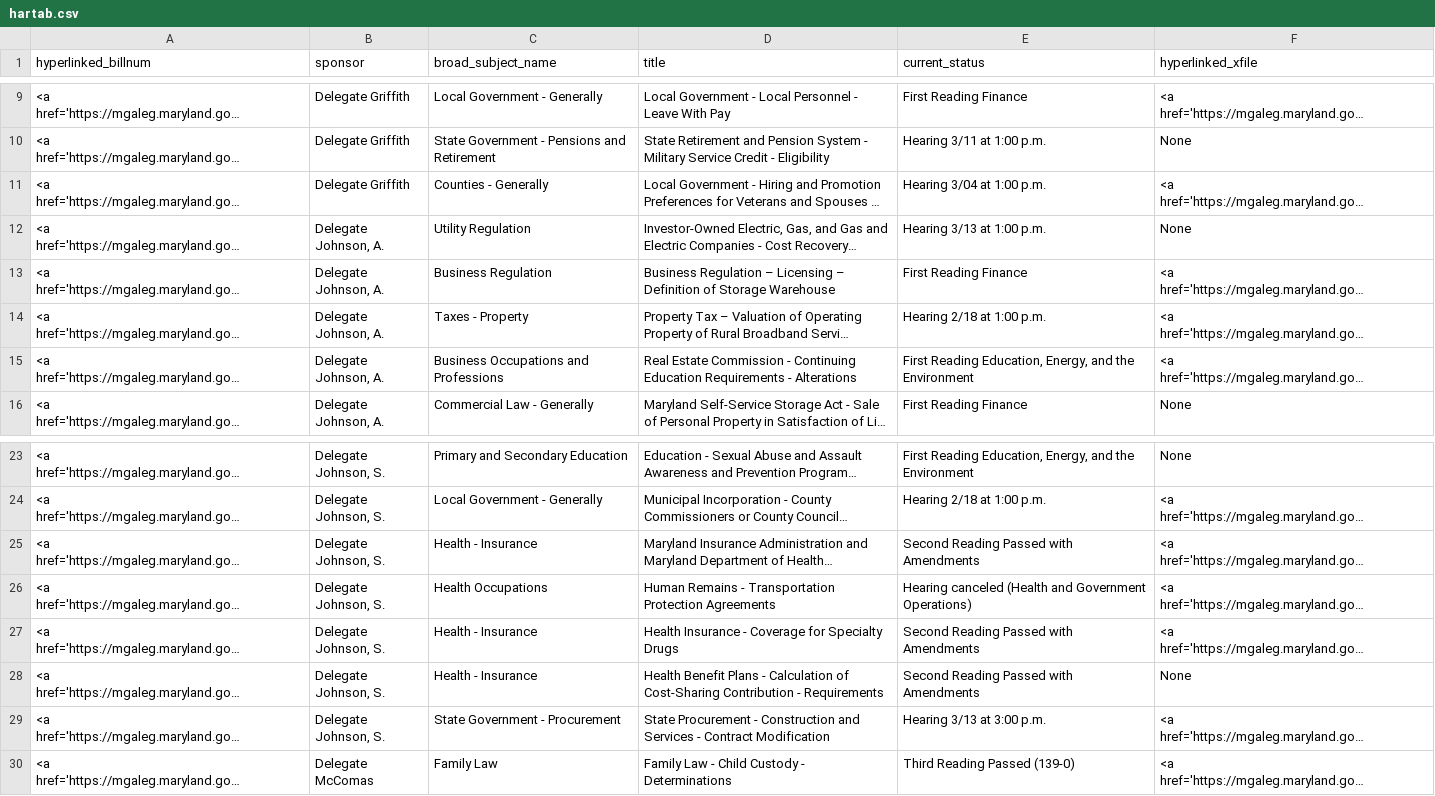
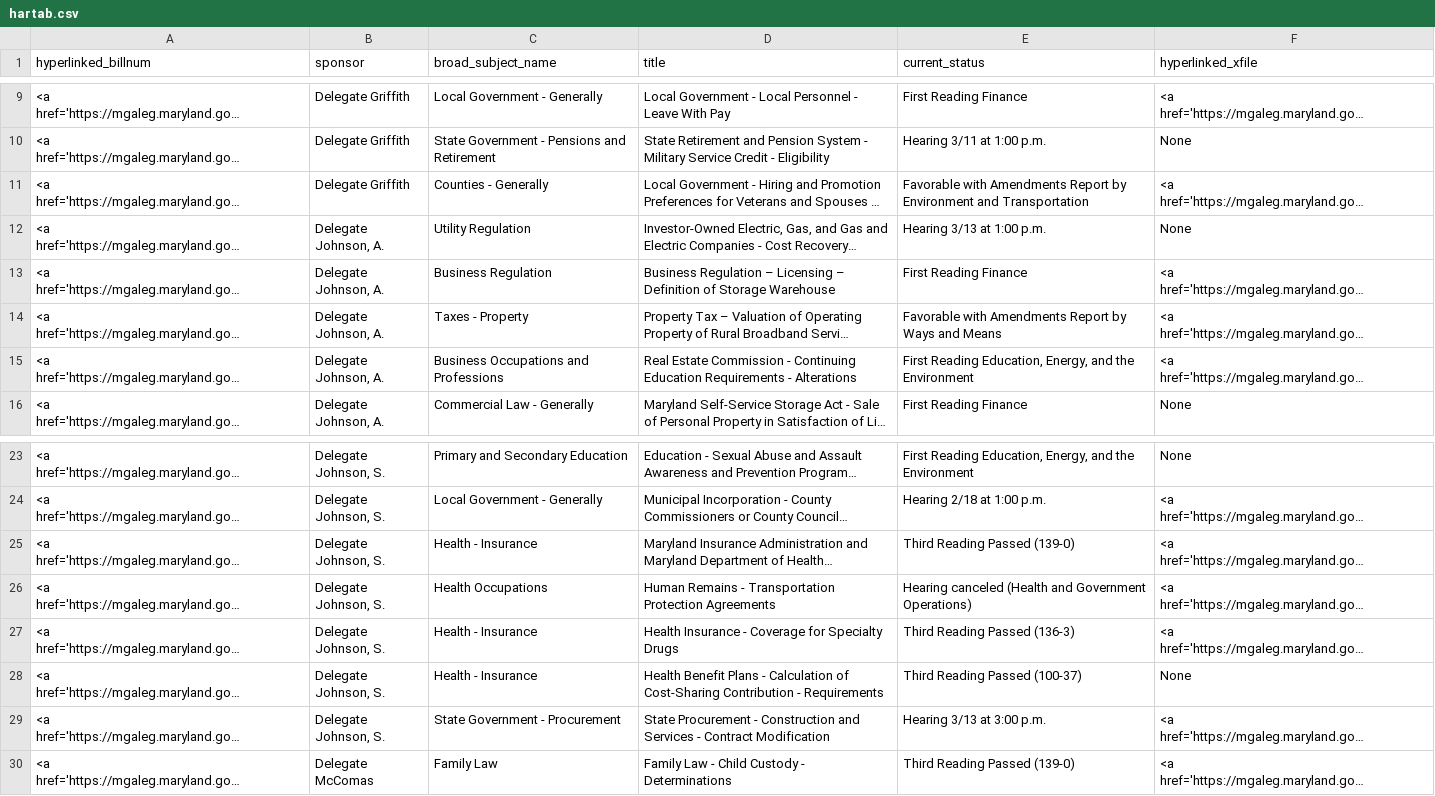
Before and after one commit to Baltimore-Sun/md-ga-bill-tracker, a CSV file: hartab.csv, drawn as a sheet; only a part is shown, gaps mark what is left out; long unchanged cells end in …; the diff names each change by its address in the sheet, - before the commit and + after, or states it on an @@ line.

```diff
--- a/hartab.csv
+++ b/hartab.csv
-E11 (current_status): Hearing 3/04 at 1:00 p.m.
+E11 (current_status): Favorable with Amendments Report by Environment and Transportation
-E14 (current_status): Hearing 2/18 at 1:00 p.m.
+E14 (current_status): Favorable with Amendments Report by Ways and Means
-E25 (current_status): Second Reading Passed with Amendments
+E25 (current_status): Third Reading Passed (139-0)
-E27 (current_status): Second Reading Passed with Amendments
+E27 (current_status): Third Reading Passed (136-3)
-E28 (current_status): Second Reading Passed with Amendments
+E28 (current_status): Third Reading Passed (100-37)
```
Also changed, not shown: aatab.csv, howtab.csv.
